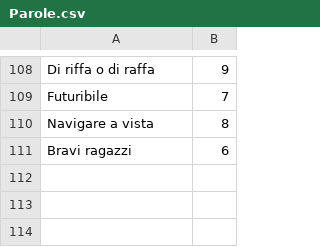
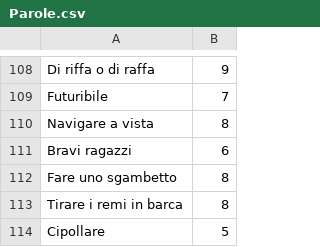
Before and after one commit to MegaSirri1/ParolaDelGiorno, a CSV file: Parole.csv, drawn as a sheet; only a part is shown, gaps mark what is left out; the diff names each change by its address in the sheet, - before the commit and + after, or states it on an @@ line.

Commit message:
Add files via upload

```diff
--- a/Parole.csv
+++ b/Parole.csv
+row 112: Fare uno sgambetto | 8
+row 113: Tirare i remi in barca | 8
+row 114: Cipollare | 5
```
